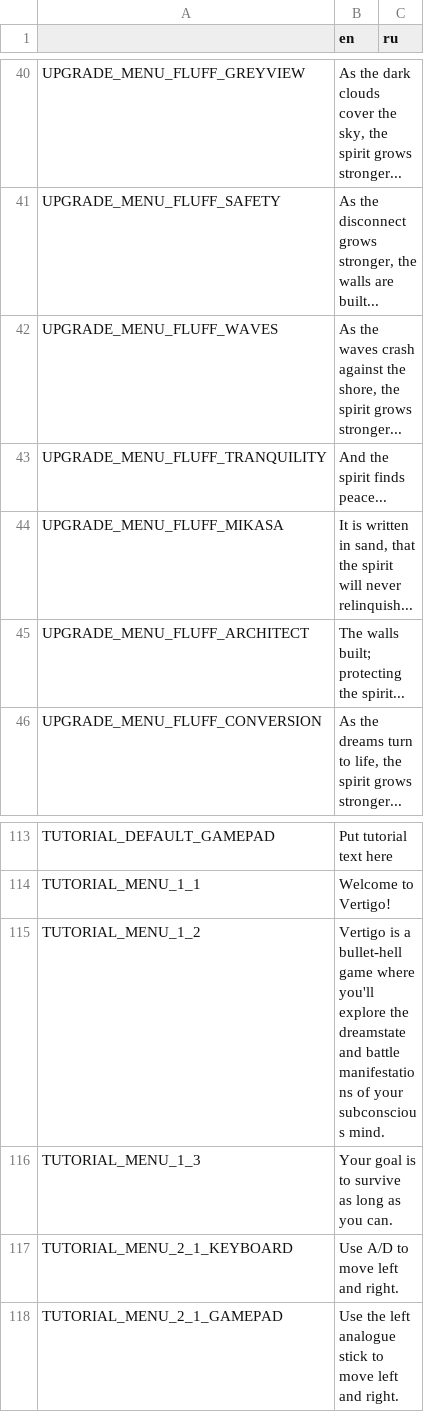
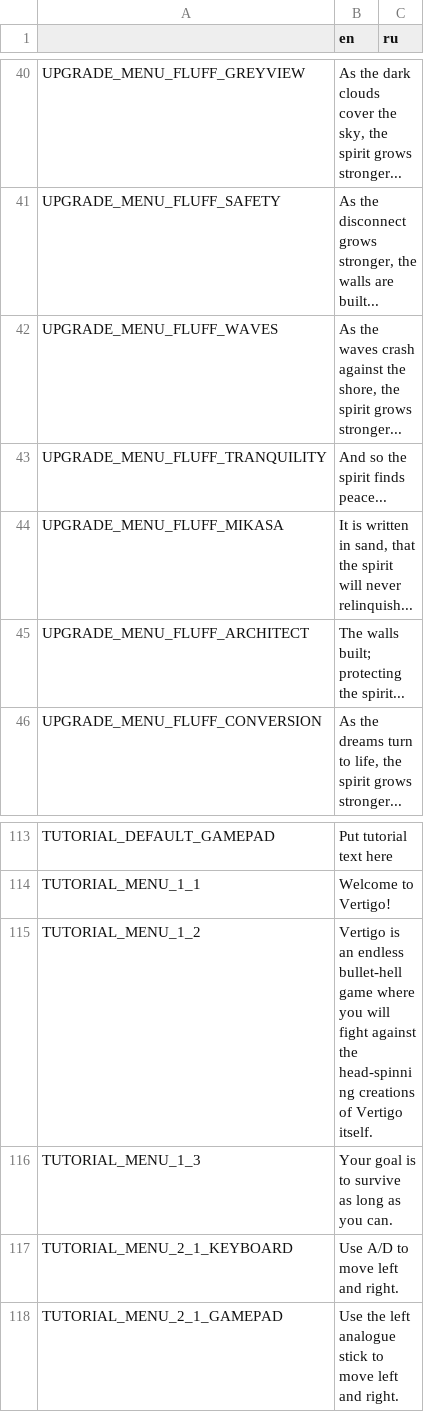
Before and after one commit to Aeterasu/Vertigo, a CSV file: assets/localization/vertigo_localization_data.csv, drawn as a sheet; only a part is shown, gaps mark what is left out; the diff covers the shown part only.

```diff
--- a/assets/localization/vertigo_localization_data.csv
+++ b/assets/localization/vertigo_localization_data.csv
@@ -42,3 +42,3 @@ UPGRADE_MENU_FLUFF_SAFETY,"As the disconnect grows stronger, the walls are built
 UPGRADE_MENU_FLUFF_WAVES,"As the waves crash against the shore, the spirit grows stronger...",
-UPGRADE_MENU_FLUFF_TRANQUILITY,And the spirit finds peace...,
+UPGRADE_MENU_FLUFF_TRANQUILITY,And so the spirit finds peace...,
 UPGRADE_MENU_FLUFF_MIKASA,"It is written in sand, that the spirit will never relinquish...",
@@ -115,3 +115,3 @@ TUTORIAL_DEFAULT_GAMEPAD,Put tutorial text here,
 TUTORIAL_MENU_1_1,Welcome to Vertigo!,
-TUTORIAL_MENU_1_2,Vertigo is a bullet-hell game where you'll explore the dreamstate and battle manifestations of your subconscious mind. ,
+TUTORIAL_MENU_1_2,Vertigo is an endless bullet-hell game where you will fight against the head-spinning creations of Vertigo itself.,
 TUTORIAL_MENU_1_3,Your goal is to survive as long as you can.,
```
Also changed, not shown: 25 added rows elsewhere in this file, 16 other files.
